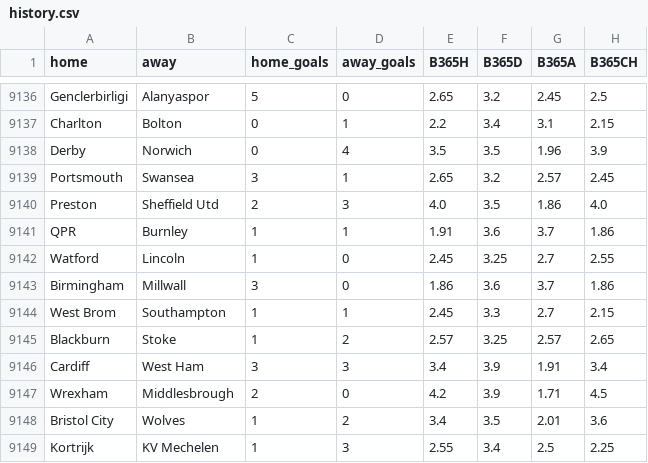
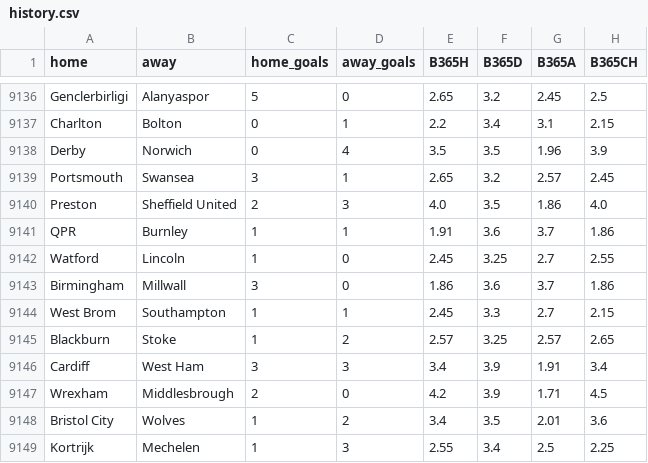
Before and after one commit to shx160809-hub/jingcai-football, a CSV file: data/raw/history.csv, drawn as a sheet; only a part is shown, gaps mark what is left out; the diff names each change by its address in the sheet, - before the commit and + after, or states it on an @@ line.

```diff
--- a/data/raw/history.csv
+++ b/data/raw/history.csv
-B9140 (away): Sheffield Utd
+B9140 (away): Sheffield United
-B9149 (away): KV Mechelen
+B9149 (away): Mechelen
```
Also changed, not shown: 1 other file.
